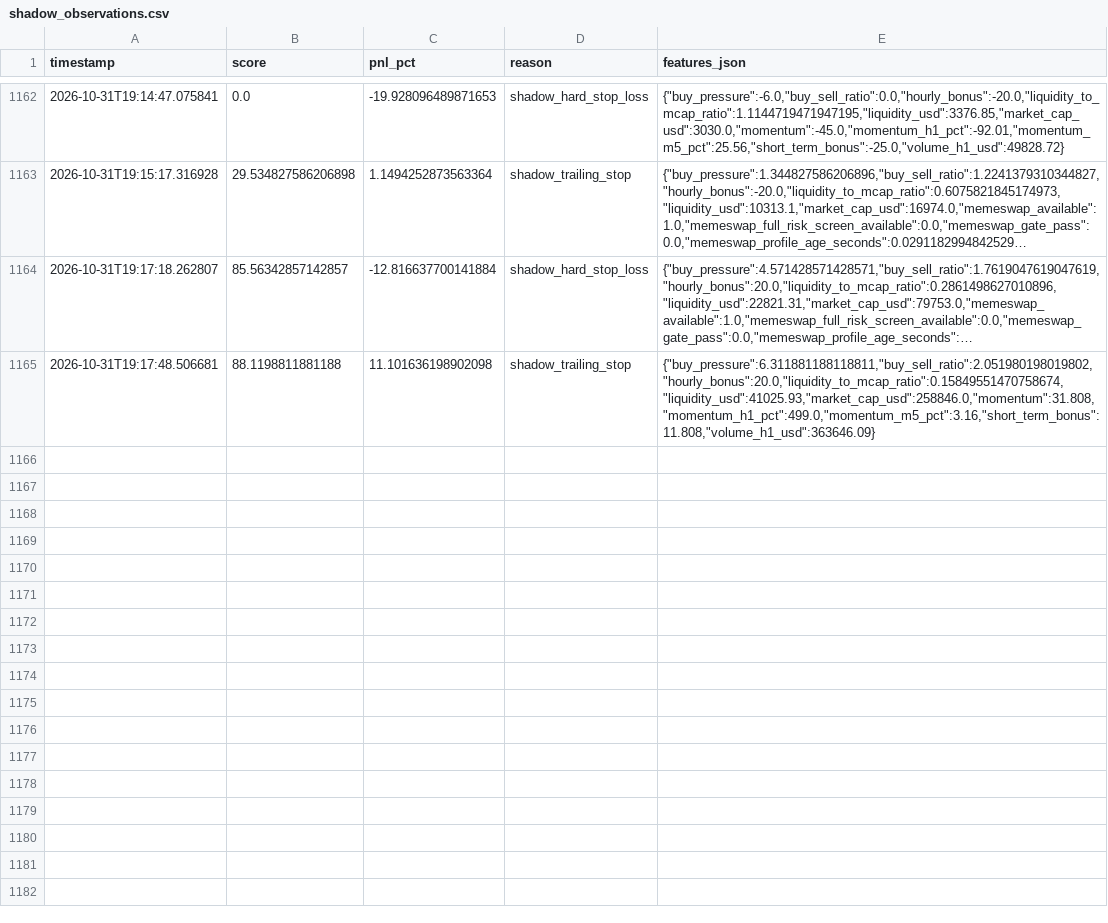
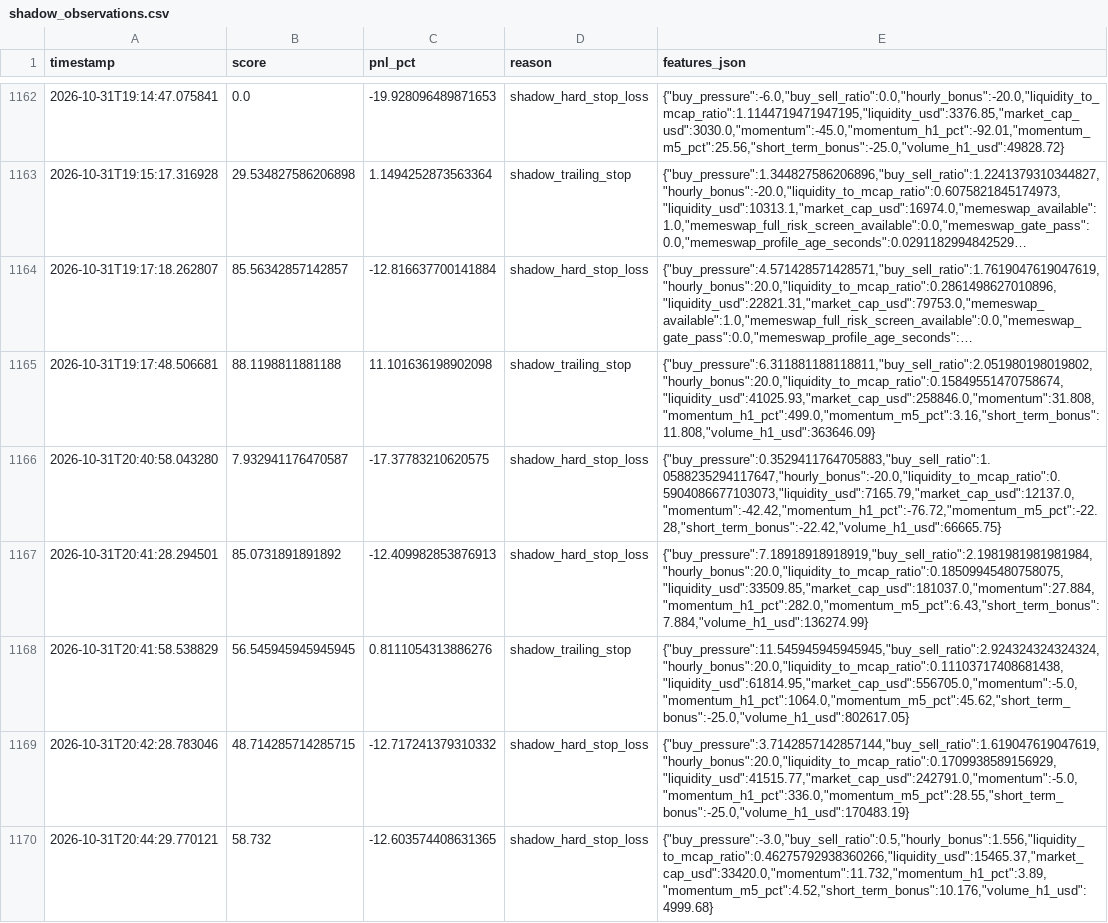
Before and after one commit to amincanani1985-web/meme-scanner-bot, a CSV file: paper_account/shadow_observations.csv, drawn as a sheet; only a part is shown, gaps mark what is left out; long unchanged cells end in …; the diff names each change by its address in the sheet, - before the commit and + after, or states it on an @@ line.

```diff
--- a/paper_account/shadow_observations.csv
+++ b/paper_account/shadow_observations.csv
+row 1166: 2026-10-31T20:40:58.043280 | 7.932941176470587 | -17.37783210620575 | shadow_hard_stop_loss | {"buy_pressure":0.3529411764705883,"buy_sell_ratio":1.0588235294117647,"hourly_bonus":-20.0,"liquidity_to_mcap_ratio":0.5904086677103073,"liquidity_usd":7165.79,"market_cap_usd":12137.0,"momentum":-42.42,"momentum_h1_pct":-76.72,"momentum_m5_pct":-22.28,"short_term_bonus":-22.42,"volume_h1_usd":66665.75}
+row 1167: 2026-10-31T20:41:28.294501 | 85.0731891891892 | -12.409982853876913 | shadow_hard_stop_loss | {"buy_pressure":7.18918918918919,"buy_sell_ratio":2.1981981981981984,"hourly_bonus":20.0,"liquidity_to_mcap_ratio":0.18509945480758075,"liquidity_usd":33509.85,"market_cap_usd":181037.0,"momentum":27.884,"momentum_h1_pct":282.0,"momentum_m5_pct":6.43,"short_term_bonus":7.884,"volume_h1_usd":136274.99}
+row 1168: 2026-10-31T20:41:58.538829 | 56.545945945945945 | 0.8111054313886276 | shadow_trailing_stop | {"buy_pressure":11.545945945945945,"buy_sell_ratio":2.924324324324324,"hourly_bonus":20.0,"liquidity_to_mcap_ratio":0.11103717408681438,"liquidity_usd":61814.95,"market_cap_usd":556705.0,"momentum":-5.0,"momentum_h1_pct":1064.0,"momentum_m5_pct":45.62,"short_term_bonus":-25.0,"volume_h1_usd":802617.05}
+row 1169: 2026-10-31T20:42:28.783046 | 48.714285714285715 | -12.717241379310332 | shadow_hard_stop_loss | {"buy_pressure":3.7142857142857144,"buy_sell_ratio":1.619047619047619,"hourly_bonus":20.0,"liquidity_to_mcap_ratio":0.1709938589156929,"liquidity_usd":41515.77,"market_cap_usd":242791.0,"momentum":-5.0,"momentum_h1_pct":336.0,"momentum_m5_pct":28.55,"short_term_bonus":-25.0,"volume_h1_usd":170483.19}
+row 1170: 2026-10-31T20:44:29.770121 | 58.732 | -12.603574408631365 | shadow_hard_stop_loss | {"buy_pressure":-3.0,"buy_sell_ratio":0.5,"hourly_bonus":1.556,"liquidity_to_mcap_ratio":0.46275792938360266,"liquidity_usd":15465.37,"market_cap_usd":33420.0,"momentum":11.732,"momentum_h1_pct":3.89,"momentum_m5_pct":4.52,"short_term_bonus":10.176,"volume_h1_usd":4999.68}
```
Also changed, not shown: 10 other files.
